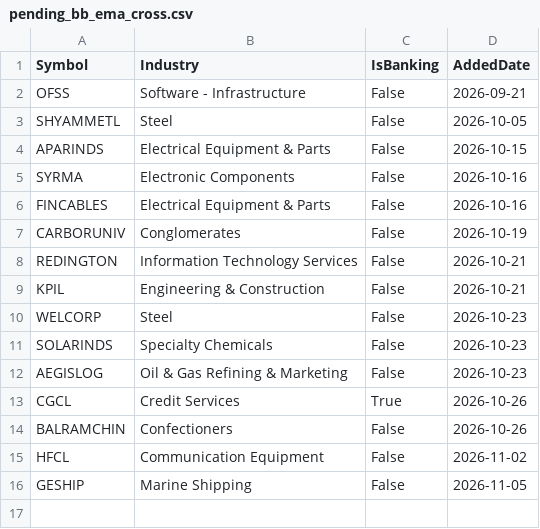
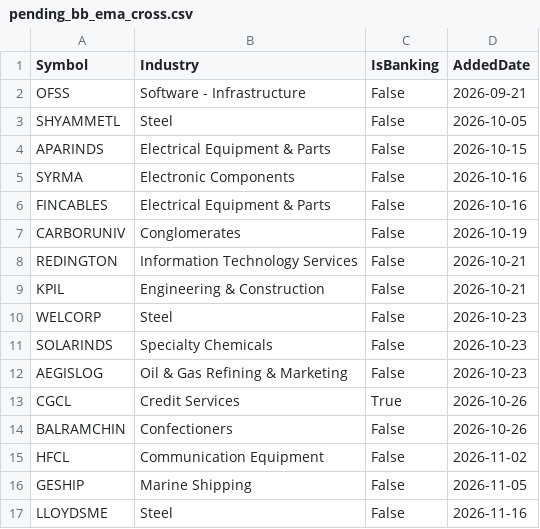
Before and after one commit to finnyrajmann/nse-bb_ema_cross, a CSV file: data/pending_bb_ema_cross.csv, drawn as a sheet; the diff names each change by its address in the sheet, - before the commit and + after, or states it on an @@ line.

Commit message:
Auto-update — 2026-11-16

```diff
--- a/data/pending_bb_ema_cross.csv
+++ b/data/pending_bb_ema_cross.csv
+row 17: LLOYDSME | Steel | False | 2026-11-16
```
